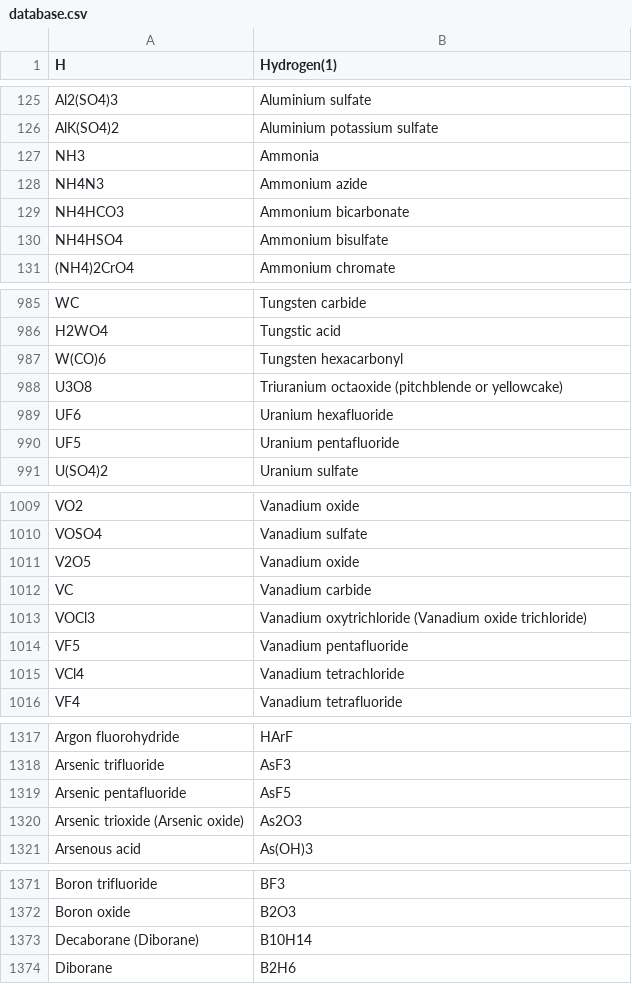
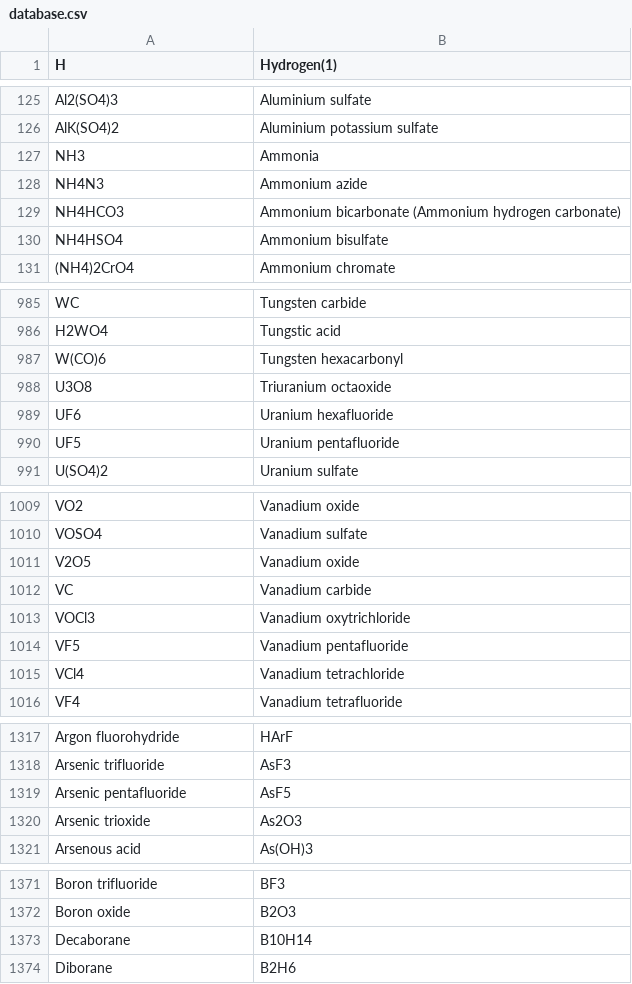
Before and after one commit to imSakibSadman/chem-symbol-to-compound, a CSV file: database.csv, drawn as a sheet; only a part is shown, gaps mark what is left out; the diff covers the shown part only.

```diff
--- a/database.csv
+++ b/database.csv
@@ -128,3 +128,3 @@ NH3,Ammonia
 NH4N3,Ammonium azide
-NH4HCO3,Ammonium bicarbonate
+NH4HCO3,Ammonium bicarbonate (Ammonium hydrogen carbonate)
 NH4HSO4,Ammonium bisulfate
@@ -987,3 +987,3 @@ H2WO4,Tungstic acid
 W(CO)6,Tungsten hexacarbonyl
-U3O8,Triuranium octaoxide (pitchblende or yellowcake)
+U3O8,Triuranium octaoxide
 UF6,Uranium hexafluoride
@@ -1012,3 +1012,3 @@ V2O5,Vanadium oxide
 VC,Vanadium carbide
-VOCl3,Vanadium oxytrichloride (Vanadium oxide trichloride)
+VOCl3,Vanadium oxytrichloride
 VF5,Vanadium pentafluoride
@@ -1319,3 +1319,3 @@ Arsenic trifluoride,AsF3
 Arsenic pentafluoride,AsF5
-Arsenic trioxide (Arsenic oxide),As2O3
+Arsenic trioxide,As2O3
 Arsenous acid,As(OH)3
@@ -1372,3 +1372,3 @@ Boron trifluoride,BF3
 Boron oxide,B2O3
-Decaborane (Diborane),B10H14
+Decaborane,B10H14
 Diborane,B2H6
```
Also changed, not shown: 82 added rows and 25 edited cells elsewhere in this file, exeptions.csv.
